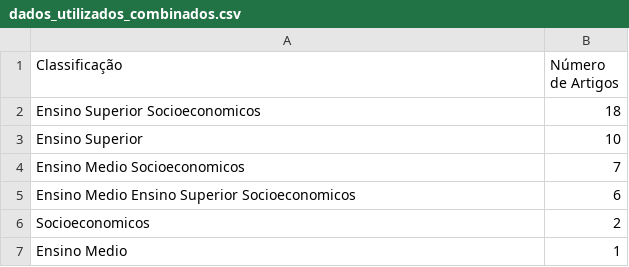
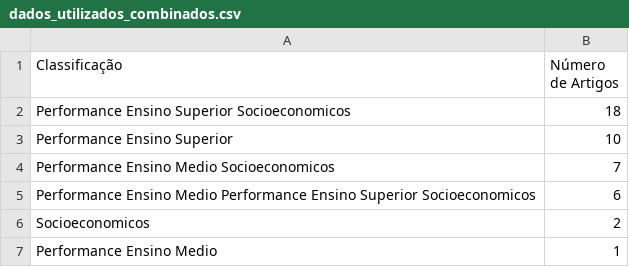
Before and after one commit to joaovmotas/projeto-tcc, a CSV file: ArtigosCategorizados/TodasBases/dados_utilizados_combinados.csv, drawn as a sheet.

```diff
--- a/ArtigosCategorizados/TodasBases/dados_utilizados_combinados.csv
+++ b/ArtigosCategorizados/TodasBases/dados_utilizados_combinados.csv
@@ -1,7 +1,7 @@
 Classificação,Número de Artigos
-Ensino Superior Socioeconomicos,18
-Ensino Superior,10
-Ensino Medio Socioeconomicos,7
-Ensino Medio Ensino Superior Socioeconomicos,6
+Performance Ensino Superior Socioeconomicos,18
+Performance Ensino Superior,10
+Performance Ensino Medio Socioeconomicos,7
+Performance Ensino Medio Performance Ensino Superior Socioeconomicos,6
 Socioeconomicos,2
-Ensino Medio,1
+Performance Ensino Medio,1
```
Also changed, not shown: ArtigosSelecionados/artigos_selecionados_TodasBases.csv, 11 other files.
